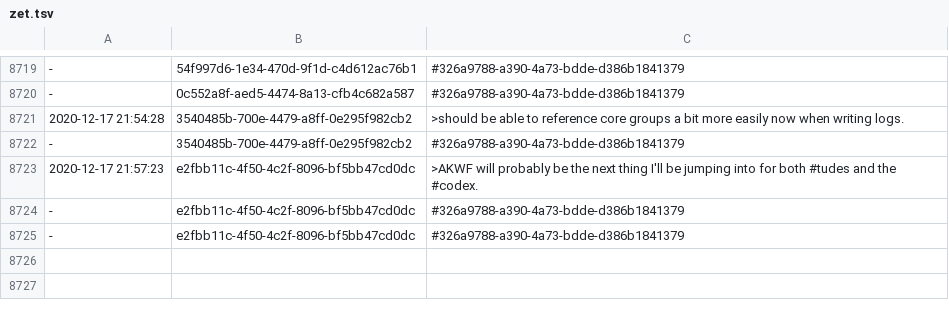
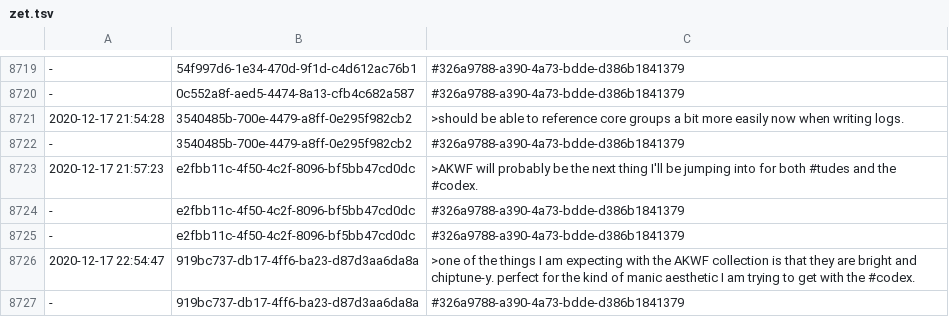
Before and after one commit to PaulBatchelor/smp, a TSV file: akwf/zet.tsv, drawn as a sheet; only a part is shown, gaps mark what is left out; the diff names each change by its address in the sheet, - before the commit and + after, or states it on an @@ line.

Commit message:
messages
FossilOrigin-Name: 5d76a6c31ffed6be49f5934451314ef30a560e249742c111ca5dea8ce4f5741d

```diff
--- a/akwf/zet.tsv
+++ b/akwf/zet.tsv
+row 8726: 2020-12-17 22:54:47 | 919bc737-db17-4ff6-ba23-d87d3aa6da8a | >one of the things I am expecting with the AKWF collection is that they are bright and chiptune-y. perfect for the kind of manic aesthetic I am trying to get with the #codex.
+row 8727: - | 919bc737-db17-4ff6-ba23-d87d3aa6da8a | #326a9788-a390-4a73-bdde-d386b1841379
```
